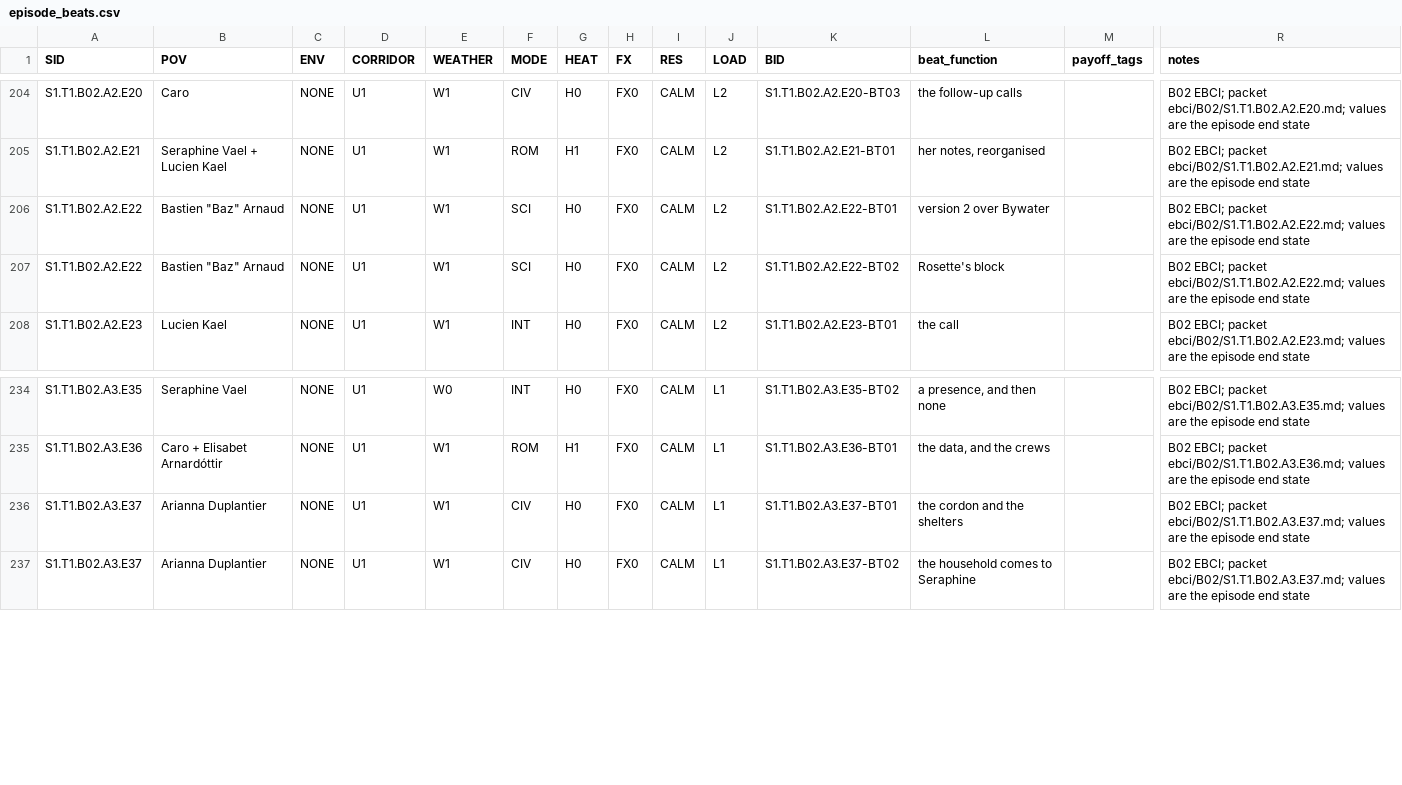
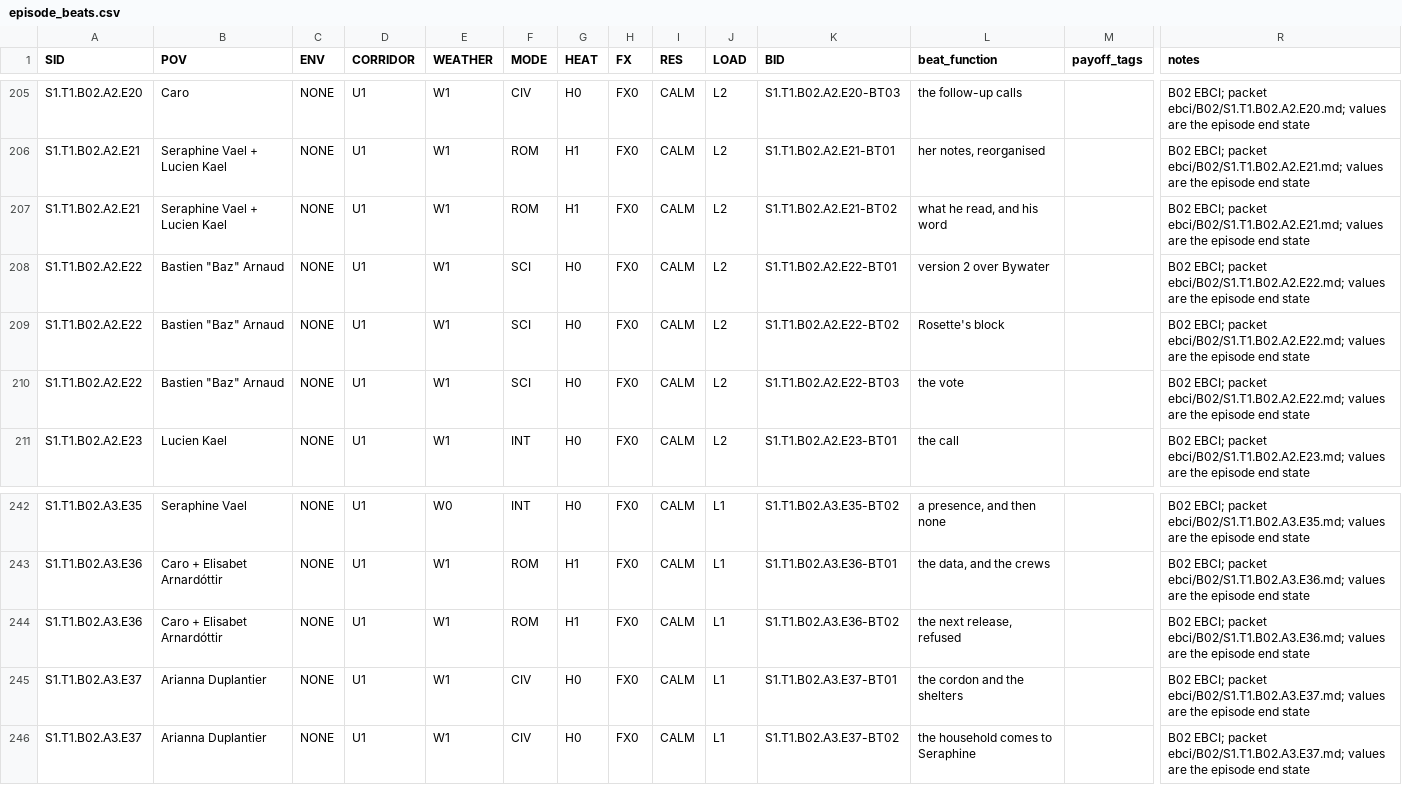
Before and after one commit to jacalder42/concord-saga-canon, a CSV file: grids/episode_beats.csv, drawn as a sheet; only a part is shown, gaps mark what is left out; rows hold the shown columns only; the diff covers the shown part only; the diff names each change by its address in the sheet, - before the commit and + after, or states it on an @@ line.

```diff
--- a/grids/episode_beats.csv
+++ b/grids/episode_beats.csv
+row 207: S1.T1.B02.A2.E21 | Seraphine Vael + Lucien Kael | NONE | U1 | W1 | ROM | H1 | FX0 | CALM | L2 | S1.T1.B02.A2.E21-BT02 | what he read, and his word |  | B02 EBCI; packet ebci/B02/S1.T1.B02.A2.E21.md; values are the episode end state
+row 210: S1.T1.B02.A2.E22 | Bastien "Baz" Arnaud | NONE | U1 | W1 | SCI | H0 | FX0 | CALM | L2 | S1.T1.B02.A2.E22-BT03 | the vote |  | B02 EBCI; packet ebci/B02/S1.T1.B02.A2.E22.md; values are the episode end state
+row 244: S1.T1.B02.A3.E36 | Caro + Elisabet Arnardóttir | NONE | U1 | W1 | ROM | H1 | FX0 | CALM | L1 | S1.T1.B02.A3.E36-BT02 | the next release, refused |  | B02 EBCI; packet ebci/B02/S1.T1.B02.A3.E36.md; values are the episode end state
```
Also changed, not shown: 6 added rows and 5 edited cells elsewhere in this file, 26 other files.
